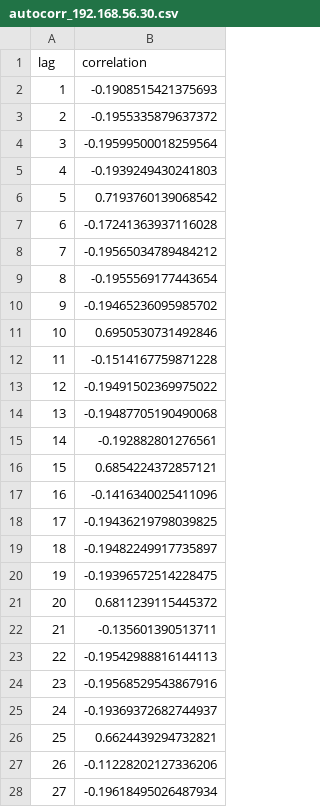
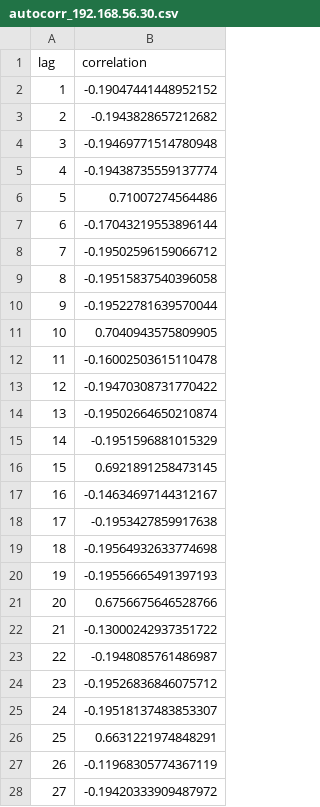
Before and after one commit to Abhishek-s-kumar/parrot-c2, a CSV file: output/autocorr_192.168.56.30.csv, drawn as a sheet; only a part is shown; the diff covers the shown part only.

```diff
--- a/output/autocorr_192.168.56.30.csv
+++ b/output/autocorr_192.168.56.30.csv
@@ -1,28 +1,28 @@
 lag,correlation
-1,-0.1908515421375693
-2,-0.1955335879637372
-3,-0.19599500018259564
-4,-0.1939249430241803
-5,0.7193760139068542
-6,-0.17241363937116028
-7,-0.19565034789484212
-8,-0.1955569177443654
-9,-0.19465236095985702
-10,0.6950530731492846
-11,-0.1514167759871228
-12,-0.19491502369975022
-13,-0.19487705190490068
-14,-0.192882801276561
-15,0.6854224372857121
-16,-0.1416340025411096
-17,-0.19436219798039825
-18,-0.19482249917735897
-19,-0.19396572514228475
-20,0.6811239115445372
-21,-0.135601390513711
-22,-0.19542988816144113
-23,-0.19568529543867916
-24,-0.19369372682744937
-25,0.6624439294732821
-26,-0.11228202127336206
-27,-0.19618495026487934
+1,-0.19047441448952152
+2,-0.1943828657212682
+3,-0.19469771514780948
+4,-0.19438735559137774
+5,0.71007274564486
+6,-0.17043219553896144
+7,-0.19502596159066712
+8,-0.19515837540396058
+9,-0.19522781639570044
+10,0.7040943575809905
+11,-0.16002503615110478
+12,-0.19470308731770422
+13,-0.19502664650210874
+14,-0.1951596881015329
+15,0.6921891258473145
+16,-0.14634697144312167
+17,-0.1953427859917638
+18,-0.19564932633774698
+19,-0.19556665491397193
+20,0.6756675646528766
+21,-0.13000242937351722
+22,-0.1948085761486987
+23,-0.19526836846075712
+24,-0.19518137483853307
+25,0.6631221974848291
+26,-0.11968305774367119
+27,-0.19420333909487972
```
Also changed, not shown: 22 edited cells elsewhere in this file, output/fft_192.168.56.30.csv, output/time_series_192.168.56.30.csv, 17 other files.
